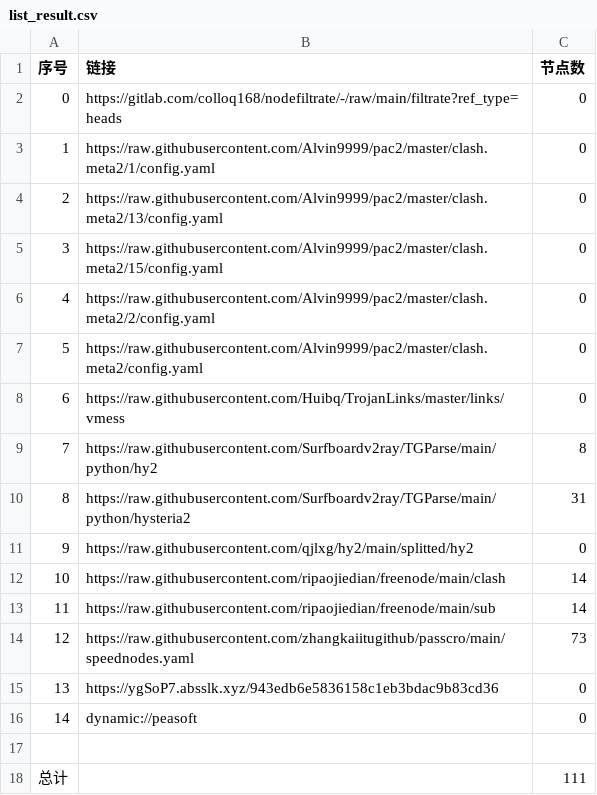
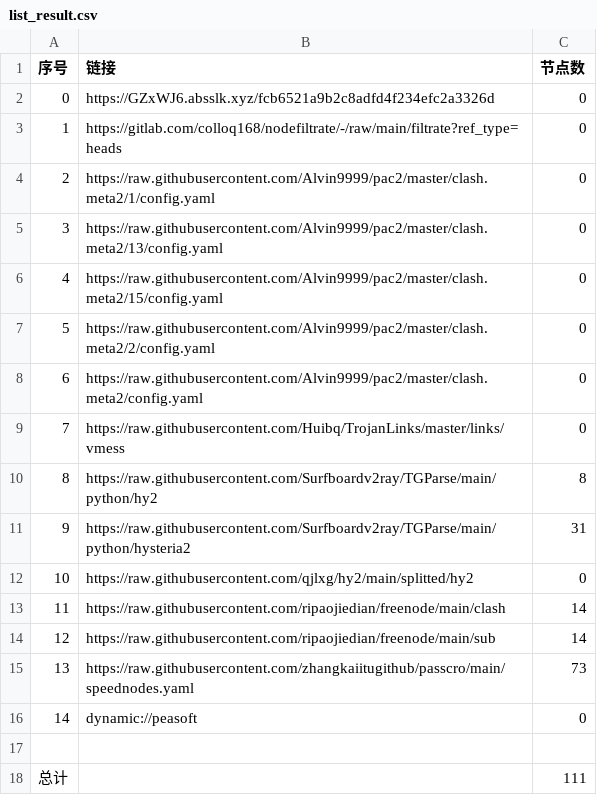
Before and after one commit to zhanghoa/AutoMergePublicNodes, a CSV file: list_result.csv, drawn as a sheet; removed rows and columns are numbered as before the commit, all else as after; the diff names each change by its address in the sheet, - before the commit and + after, or states it on an @@ line.

```diff
--- a/list_result.csv
+++ b/list_result.csv
+row 2: 0 | https://GZxWJ6.absslk.xyz/fcb6521a9b2c8adfd4f234efc2a3326d | 0
@@ column A (序号) renumbered between rows 3 and 15 @@
-row 15: 13 | https://ygSoP7.absslk.xyz/943edb6e5836158c1eb3bdac9b83cd36 | 0
```
Also changed, not shown: 20 other files.
